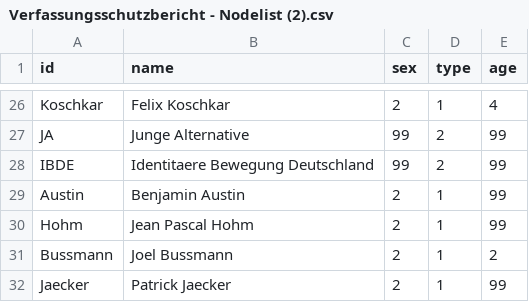
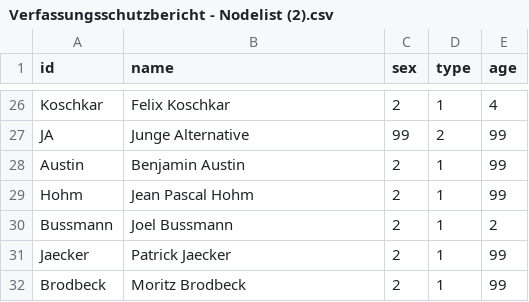
Before and after one commit to darfmansagen/Netzwerkprojekt, a CSV file: Verfassungsschutzbericht - Nodelist (2).csv, drawn as a sheet; only a part is shown, gaps mark what is left out; the shorter side is filled out with more unchanged rows; the diff names each change by its address in the sheet, - before the commit and + after, or states it on an @@ line.

Commit message:
Update Verfassungsschutzbericht - Nodelist (2).csv

```diff
--- a/Verfassungsschutzbericht - Nodelist (2).csv
+++ b/Verfassungsschutzbericht - Nodelist (2).csv
-row 28: IBDE | Identitaere Bewegung Deutschland | 99 | 2 | 99
```
